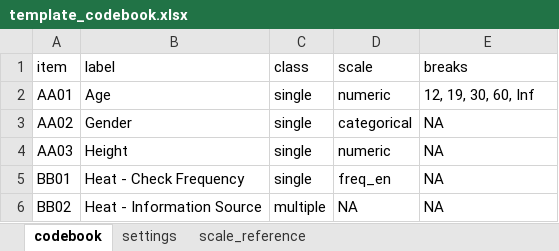
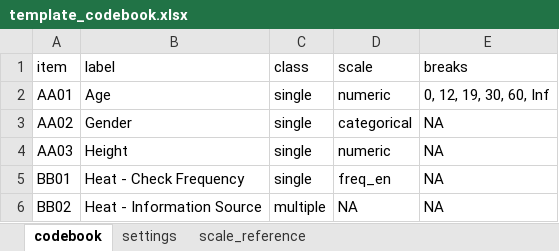
Before and after one commit to YukiBeast/oasis, an Excel workbook: template_codebook.xlsx, sheet codebook, drawn as a sheet; values as stored, in another font and other column widths than the file's, no borders; the diff names each change by its address in the sheet, - before the commit and + after, or states it on an @@ line.

```diff
--- a/template_codebook.xlsx (sheet codebook)
+++ b/template_codebook.xlsx (sheet codebook)
-E2 (breaks): 12, 19, 30, 60, Inf
+E2 (breaks): 0, 12, 19, 30, 60, Inf
```
Also changed, not shown: 12 other files.
